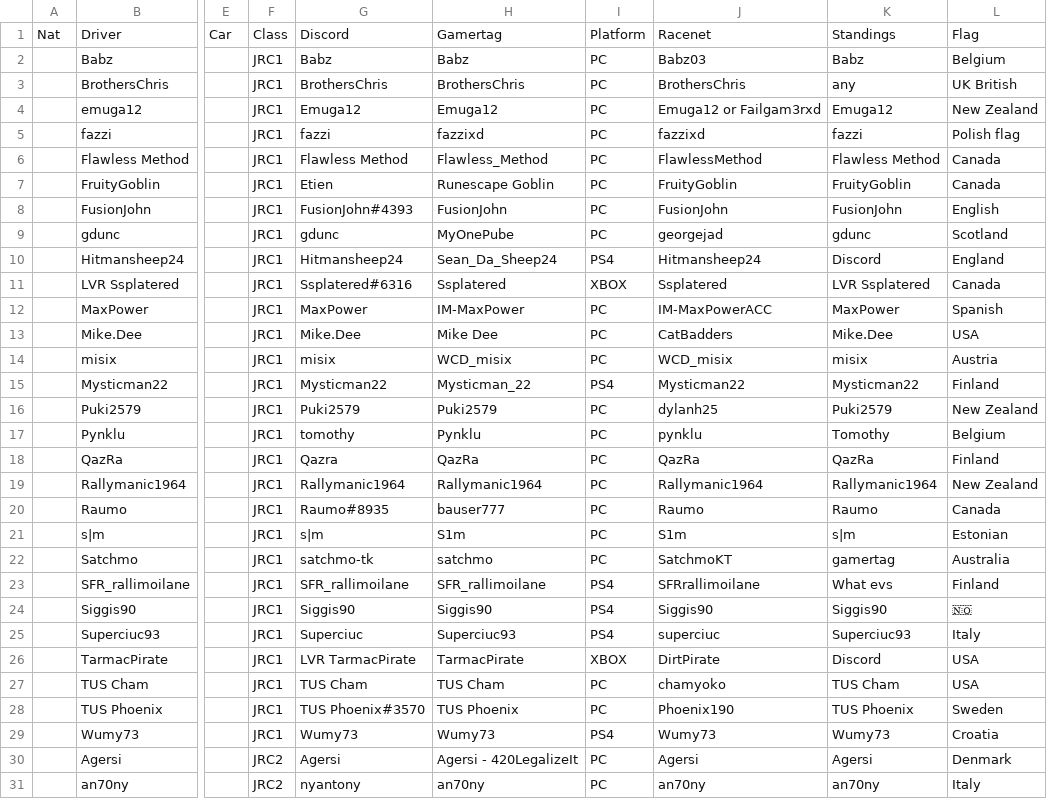
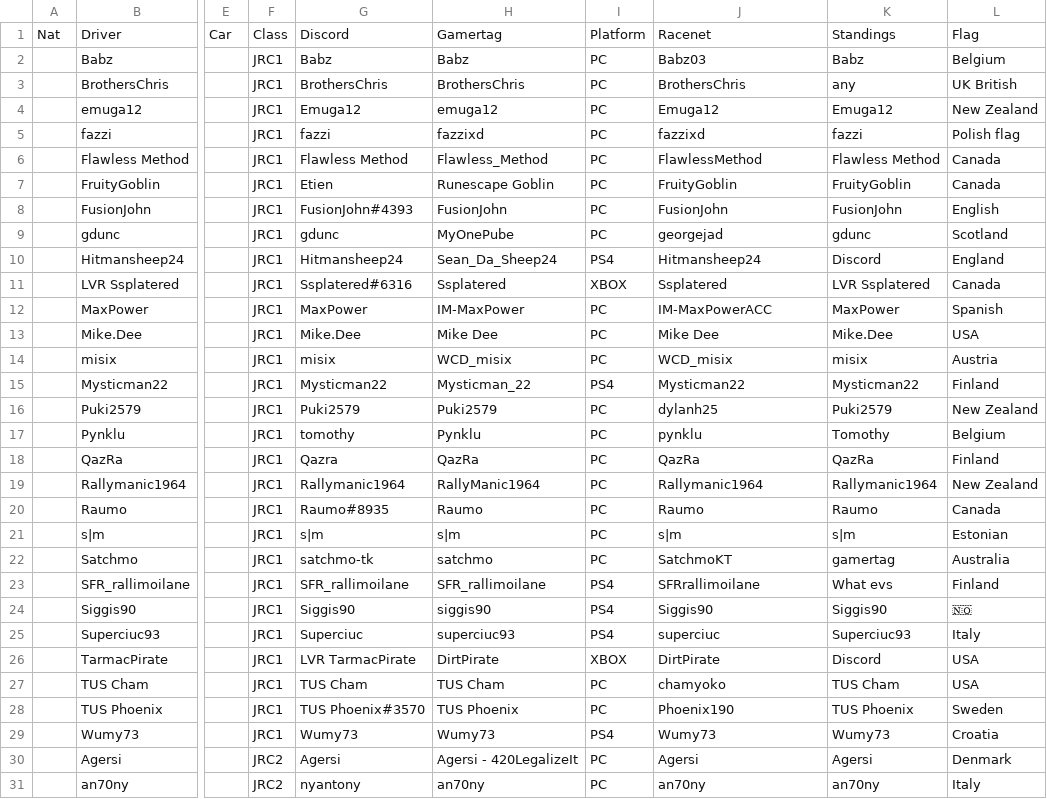
Before and after one commit to tkidman/rally-round, a CSV file: src/state/jrc/drivers.csv, drawn as a sheet; only a part is shown, gaps mark what is left out; the diff names each change by its address in the sheet, - before the commit and + after, or states it on an @@ line.

Commit message:
tableDrawer nullPointer + data cleaning + fantasy

```diff
--- a/src/state/jrc/drivers.csv
+++ b/src/state/jrc/drivers.csv
-H4: Emuga12
+H4: emuga12
-J4: Emuga12 or Failgam3rxd
+J4: Emuga12
-J13: CatBadders
+J13: Mike Dee
-H19: Rallymanic1964
+H19: RallyManic1964
-H20: bauser777
+H20: Raumo
-H21: S1m
+H21: s|m
-J21: S1m
+J21: s|m
-H24: Siggis90
+H24: siggis90
-H25: Superciuc93
+H25: superciuc93
-H26: TarmacPirate
+H26: DirtPirate
```
Also changed, not shown: 3 other files.
